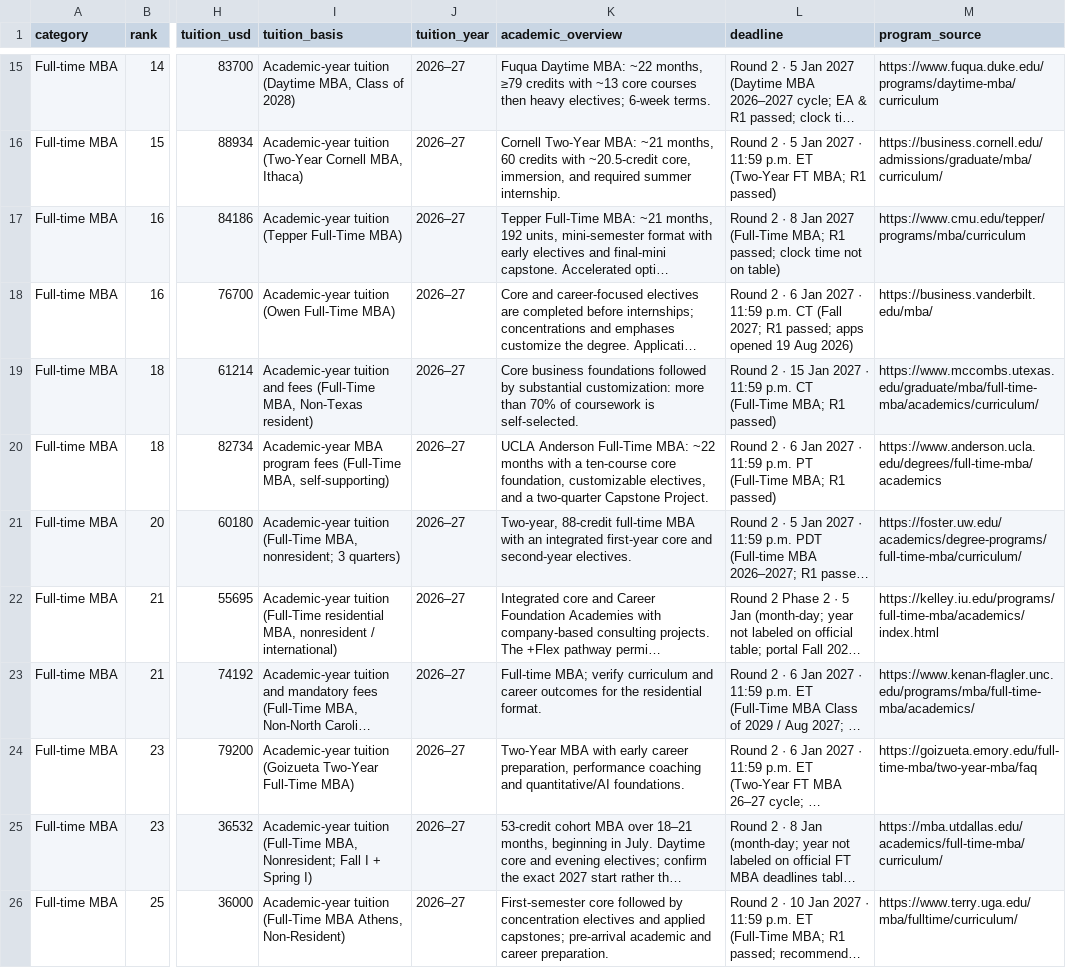
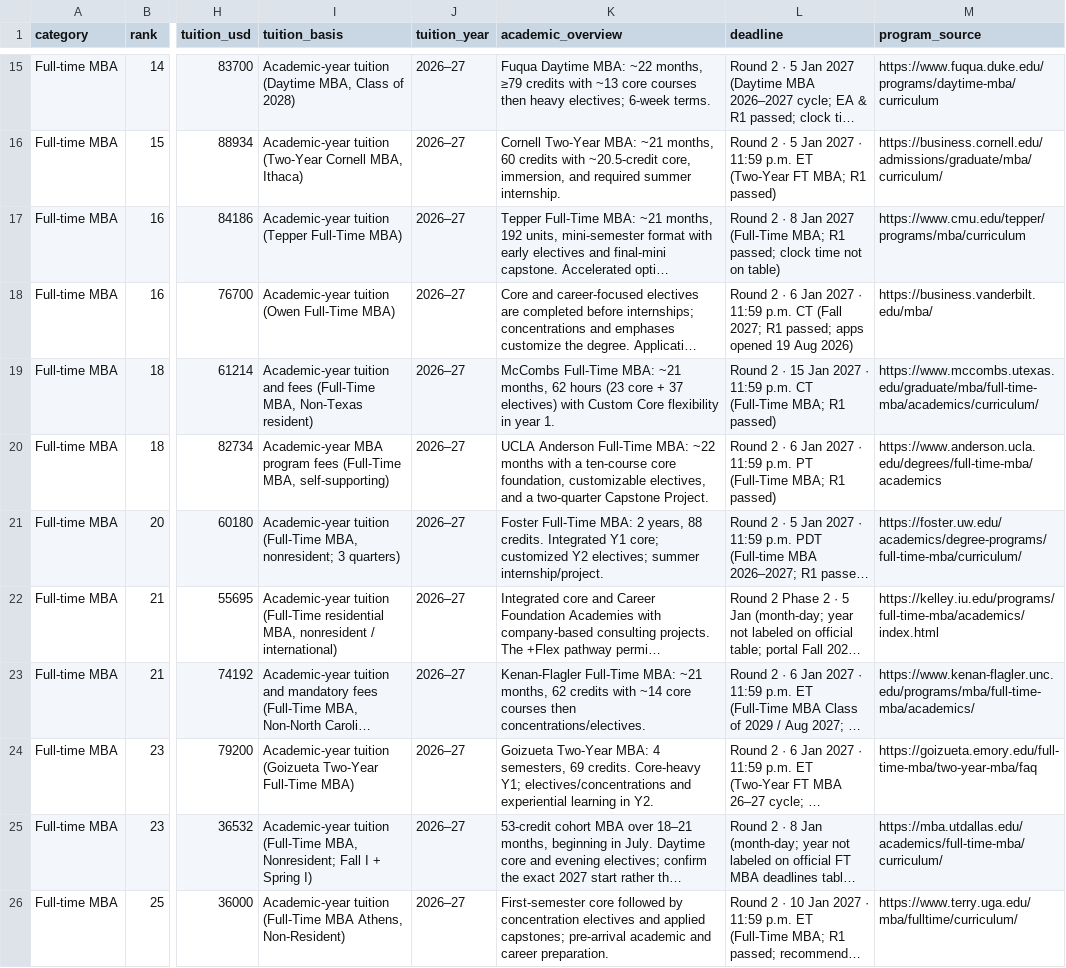
Before and after one commit to Cold-ay/us-uni-postgrad-research, a CSV file: dist/ranked-programs.csv, drawn as a sheet; only a part is shown, gaps mark what is left out; long unchanged cells end in …; the diff covers the shown part only; the diff names each change by its address in the sheet, - before the commit and + after, or states it on an @@ line.

Commit message:
Ingest brief duration/core/tracks batch3 MBA (8 programs) (#31)
MBA duration/core/tracks batch3 (as_of 2026-10-20): virginia/unc/texas/usc/washington/washu/emory/rice-mba. Overlay academic, orientation, sources; tuition/deadlines/scholarships preserved. UT catalog URL normalized to https. npm test 24/24.

```diff
--- a/dist/ranked-programs.csv
+++ b/dist/ranked-programs.csv
-K19 (academic_overview): Core business foundations followed by substantial customization: more than 70% of coursework is self-selected.
+K19 (academic_overview): McCombs Full-Time MBA: ~21 months, 62 hours (23 core + 37 electives) with Custom Core flexibility in year 1.
-K21 (academic_overview): Two-year, 88-credit full-time MBA with an integrated first-year core and second-year electives.
+K21 (academic_overview): Foster Full-Time MBA: 2 years, 88 credits. Integrated Y1 core; customized Y2 electives; summer internship/project.
-K23 (academic_overview): Full-time MBA; verify curriculum and career outcomes for the residential format.
+K23 (academic_overview): Kenan-Flagler Full-Time MBA: ~21 months, 62 credits with ~14 core courses then concentrations/electives.
-K24 (academic_overview): Two-Year MBA with early career preparation, performance coaching and quantitative/AI foundations.
+K24 (academic_overview): Goizueta Two-Year MBA: 4 semesters, 69 credits. Core-heavy Y1; electives/concentrations and experiential learning in Y2.
```
Also changed, not shown: 4 edited cells elsewhere in this file, 17 other files.
